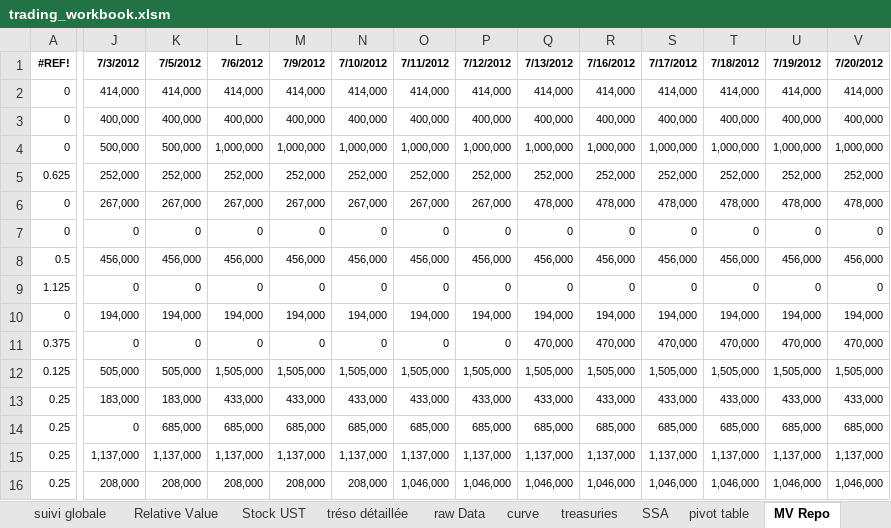
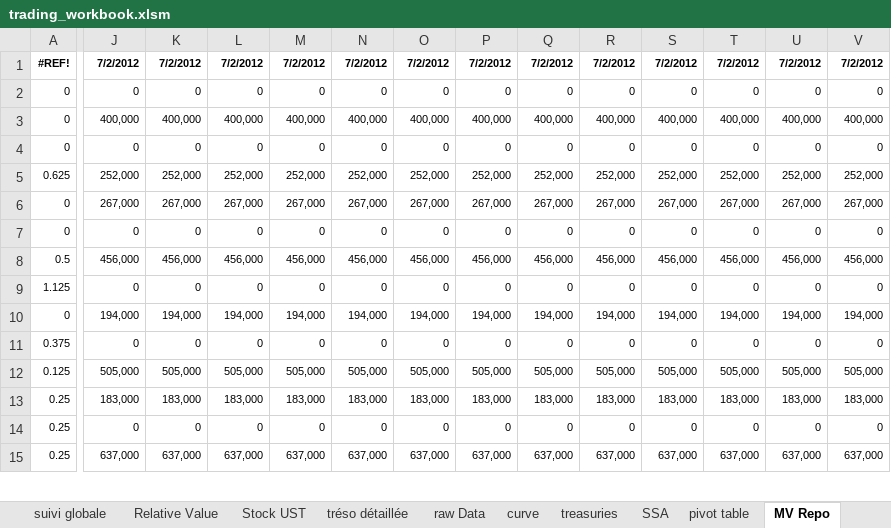
Before and after one commit to vermosen/xlObjectTools, an Excel workbook: workbooks/trading_workbook.xlsm, sheet MV Repo, drawn as a sheet; only a part is shown, gaps mark what is left out; values as stored, in another font and other column widths than the file's, no borders; removed rows and columns are numbered as before the commit, all else as after; rows hold the shown columns only; the diff covers the shown part only; the diff names each change by its address in the sheet, - before the commit and + after, or states it on an @@ line.

```diff
--- a/workbooks/trading_workbook.xlsm (sheet MV Repo)
+++ b/workbooks/trading_workbook.xlsm (sheet MV Repo)
-J1: 7/3/2012
+J1: 7/2/2012
-K1: 7/5/2012
+K1: 7/2/2012
-L1: 7/6/2012
+L1: 7/2/2012
-M1: 7/9/2012
+M1: 7/2/2012
-N1: 7/10/2012
+N1: 7/2/2012
-O1: 7/11/2012
+O1: 7/2/2012
-P1: 7/12/2012
+P1: 7/2/2012
-Q1: 7/13/2012
+Q1: 7/2/2012
-R1: 7/16/2012
+R1: 7/2/2012
-S1: 7/17/2012
+S1: 7/2/2012
-T1: 7/18/2012
+T1: 7/2/2012
-U1: 7/19/2012
+U1: 7/2/2012
-V1: 7/20/2012
+V1: 7/2/2012
-row 2: 0 | 414,000 | 414,000 | 414,000 | 414,000 | 414,000 | 414,000 | 414,000 | 414,000 | 414,000 | 414,000 | 414,000 | 414,000 | 414,000
+row 2: 0 | 0 | 0 | 0 | 0 | 0 | 0 | 0 | 0 | 0 | 0 | 0 | 0 | 0
-row 4: 0 | 500,000 | 500,000 | 1,000,000 | 1,000,000 | 1,000,000 | 1,000,000 | 1,000,000 | 1,000,000 | 1,000,000 | 1,000,000 | 1,000,000 | 1,000,000 | 1,000,000
+row 4: 0 | 0 | 0 | 0 | 0 | 0 | 0 | 0 | 0 | 0 | 0 | 0 | 0 | 0
-row 6: 0 | 267,000 | 267,000 | 267,000 | 267,000 | 267,000 | 267,000 | 267,000 | 478,000 | 478,000 | 478,000 | 478,000 | 478,000 | 478,000
+row 6: 0 | 267,000 | 267,000 | 267,000 | 267,000 | 267,000 | 267,000 | 267,000 | 267,000 | 267,000 | 267,000 | 267,000 | 267,000 | 267,000
-row 11: 0.375 | 0 | 0 | 0 | 0 | 0 | 0 | 0 | 470,000 | 470,000 | 470,000 | 470,000 | 470,000 | 470,000
-row 12: 0.125 | 505,000 | 505,000 | 1,505,000 | 1,505,000 | 1,505,000 | 1,505,000 | 1,505,000 | 1,505,000 | 1,505,000 | 1,505,000 | 1,505,000 | 1,505,000 | 1,505,000
-row 13: 0.25 | 183,000 | 183,000 | 433,000 | 433,000 | 433,000 | 433,000 | 433,000 | 433,000 | 433,000 | 433,000 | 433,000 | 433,000 | 433,000
-row 14: 0.25 | 0 | 685,000 | 685,000 | 685,000 | 685,000 | 685,000 | 685,000 | 685,000 | 685,000 | 685,000 | 685,000 | 685,000 | 685,000
-row 15: 0.25 | 1,137,000 | 1,137,000 | 1,137,000 | 1,137,000 | 1,137,000 | 1,137,000 | 1,137,000 | 1,137,000 | 1,137,000 | 1,137,000 | 1,137,000 | 1,137,000 | 1,137,000
-row 16: 0.25 | 208,000 | 208,000 | 208,000 | 208,000 | 208,000 | 1,046,000 | 1,046,000 | 1,046,000 | 1,046,000 | 1,046,000 | 1,046,000 | 1,046,000 | 1,046,000
+row 11: 0.375 | 0 | 0 | 0 | 0 | 0 | 0 | 0 | 0 | 0 | 0 | 0 | 0 | 0
+row 12: 0.125 | 505,000 | 505,000 | 505,000 | 505,000 | 505,000 | 505,000 | 505,000 | 505,000 | 505,000 | 505,000 | 505,000 | 505,000 | 505,000
+row 13: 0.25 | 183,000 | 183,000 | 183,000 | 183,000 | 183,000 | 183,000 | 183,000 | 183,000 | 183,000 | 183,000 | 183,000 | 183,000 | 183,000
+row 14: 0.25 | 0 | 0 | 0 | 0 | 0 | 0 | 0 | 0 | 0 | 0 | 0 | 0 | 0
+row 15: 0.25 | 637,000 | 637,000 | 637,000 | 637,000 | 637,000 | 637,000 | 637,000 | 637,000 | 637,000 | 637,000 | 637,000 | 637,000 | 637,000
```
Also changed, not shown: 3 added rows, 2 removed rows and 33 edited cells elsewhere in this sheet, sheet Repo, sheet Stock, sheet curve, sheet overview, formulas that keep their value, charts or pictures, 6 other files.
